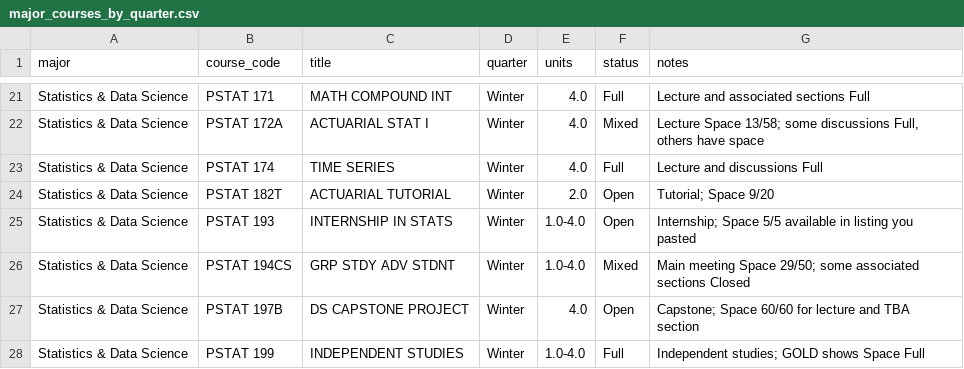
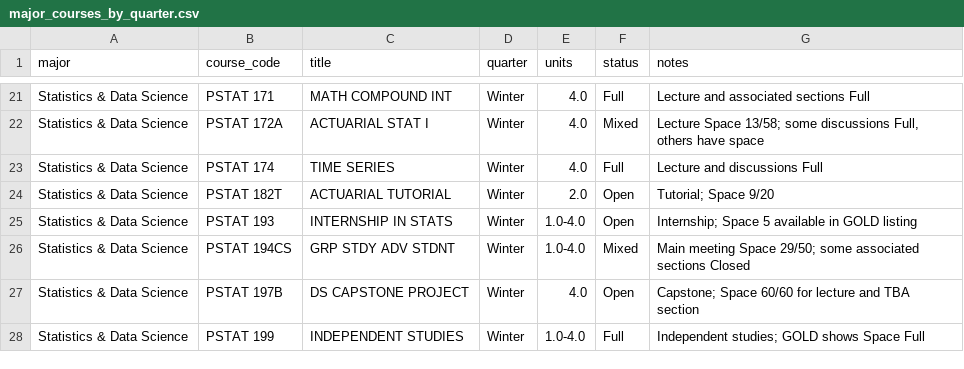
Before and after one commit to josh11100/GauchoGPT, a CSV file: major_courses_by_quarter.csv, drawn as a sheet; only a part is shown, gaps mark what is left out.

Commit message:
Update major_courses_by_quarter.csv

```diff
--- a/major_courses_by_quarter.csv
+++ b/major_courses_by_quarter.csv
@@ -24,3 +24,3 @@ Statistics & Data Science,PSTAT 174,TIME SERIES,Winter,4.0,Full,"Lecture and dis
 Statistics & Data Science,PSTAT 182T,ACTUARIAL TUTORIAL,Winter,2.0,Open,"Tutorial; Space 9/20"
-Statistics & Data Science,PSTAT 193,INTERNSHIP IN STATS,Winter,"1.0-4.0",Open,"Internship; Space 5/5 available in listing you pasted"
+Statistics & Data Science,PSTAT 193,INTERNSHIP IN STATS,Winter,"1.0-4.0",Open,"Internship; Space 5 available in GOLD listing"
 Statistics & Data Science,PSTAT 194CS,GRP STDY ADV STDNT,Winter,"1.0-4.0",Mixed,"Main meeting Space 29/50; some associated sections Closed"
```
